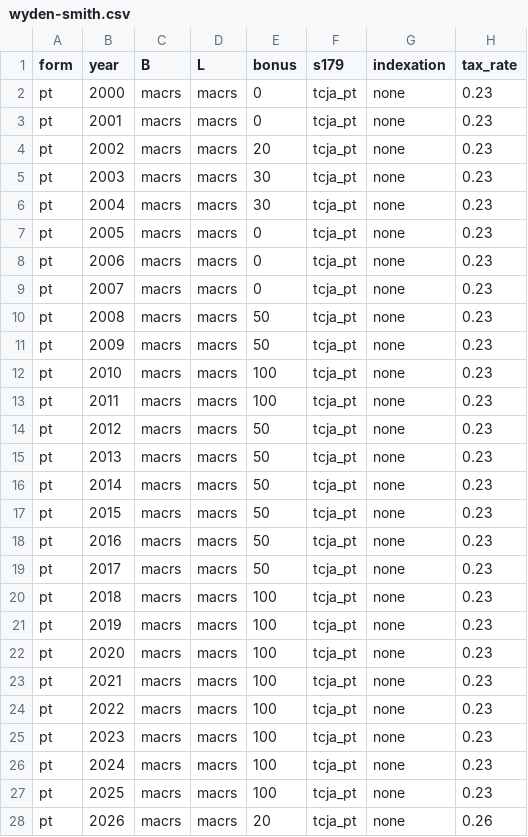
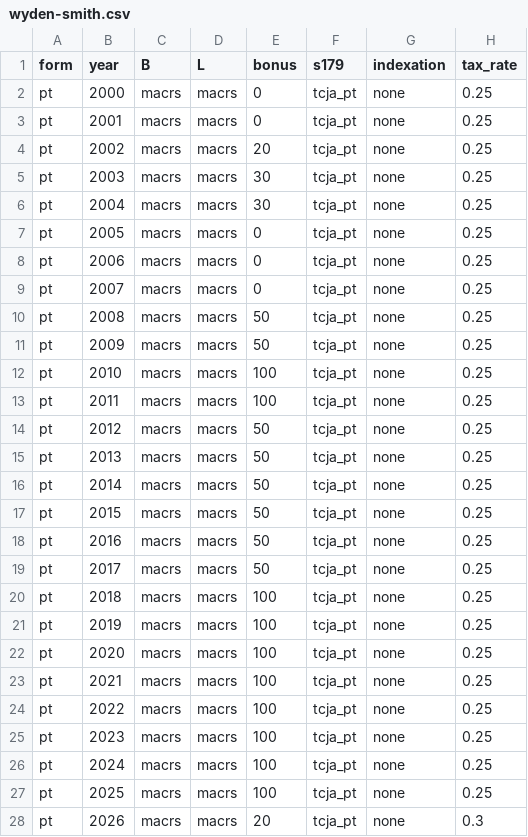
Before and after one commit to Budget-Lab-Yale/Cost-Recovery-Simulator, a CSV file: config/tax_law/wyden-smith.csv, drawn as a sheet; only a part is shown; the diff covers the shown part only.

Commit message:
Switch to FY concept; add actual tax rates

```diff
--- a/config/tax_law/wyden-smith.csv
+++ b/config/tax_law/wyden-smith.csv
@@ -1,28 +1,28 @@
 form,year,B,L,bonus,s179,indexation,tax_rate
-pt,2000,macrs,macrs,0,tcja_pt,none,0.23
-pt,2001,macrs,macrs,0,tcja_pt,none,0.23
-pt,2002,macrs,macrs,20,tcja_pt,none,0.23
-pt,2003,macrs,macrs,30,tcja_pt,none,0.23
-pt,2004,macrs,macrs,30,tcja_pt,none,0.23
-pt,2005,macrs,macrs,0,tcja_pt,none,0.23
-pt,2006,macrs,macrs,0,tcja_pt,none,0.23
-pt,2007,macrs,macrs,0,tcja_pt,none,0.23
-pt,2008,macrs,macrs,50,tcja_pt,none,0.23
-pt,2009,macrs,macrs,50,tcja_pt,none,0.23
-pt,2010,macrs,macrs,100,tcja_pt,none,0.23
-pt,2011,macrs,macrs,100,tcja_pt,none,0.23
-pt,2012,macrs,macrs,50,tcja_pt,none,0.23
-pt,2013,macrs,macrs,50,tcja_pt,none,0.23
-pt,2014,macrs,macrs,50,tcja_pt,none,0.23
-pt,2015,macrs,macrs,50,tcja_pt,none,0.23
-pt,2016,macrs,macrs,50,tcja_pt,none,0.23
-pt,2017,macrs,macrs,50,tcja_pt,none,0.23
-pt,2018,macrs,macrs,100,tcja_pt,none,0.23
-pt,2019,macrs,macrs,100,tcja_pt,none,0.23
-pt,2020,macrs,macrs,100,tcja_pt,none,0.23
-pt,2021,macrs,macrs,100,tcja_pt,none,0.23
-pt,2022,macrs,macrs,100,tcja_pt,none,0.23
-pt,2023,macrs,macrs,100,tcja_pt,none,0.23
-pt,2024,macrs,macrs,100,tcja_pt,none,0.23
-pt,2025,macrs,macrs,100,tcja_pt,none,0.23
-pt,2026,macrs,macrs,20,tcja_pt,none,0.26
+pt,2000,macrs,macrs,0,tcja_pt,none,0.25
+pt,2001,macrs,macrs,0,tcja_pt,none,0.25
+pt,2002,macrs,macrs,20,tcja_pt,none,0.25
+pt,2003,macrs,macrs,30,tcja_pt,none,0.25
+pt,2004,macrs,macrs,30,tcja_pt,none,0.25
+pt,2005,macrs,macrs,0,tcja_pt,none,0.25
+pt,2006,macrs,macrs,0,tcja_pt,none,0.25
+pt,2007,macrs,macrs,0,tcja_pt,none,0.25
+pt,2008,macrs,macrs,50,tcja_pt,none,0.25
+pt,2009,macrs,macrs,50,tcja_pt,none,0.25
+pt,2010,macrs,macrs,100,tcja_pt,none,0.25
+pt,2011,macrs,macrs,100,tcja_pt,none,0.25
+pt,2012,macrs,macrs,50,tcja_pt,none,0.25
+pt,2013,macrs,macrs,50,tcja_pt,none,0.25
+pt,2014,macrs,macrs,50,tcja_pt,none,0.25
+pt,2015,macrs,macrs,50,tcja_pt,none,0.25
+pt,2016,macrs,macrs,50,tcja_pt,none,0.25
+pt,2017,macrs,macrs,50,tcja_pt,none,0.25
+pt,2018,macrs,macrs,100,tcja_pt,none,0.25
+pt,2019,macrs,macrs,100,tcja_pt,none,0.25
+pt,2020,macrs,macrs,100,tcja_pt,none,0.25
+pt,2021,macrs,macrs,100,tcja_pt,none,0.25
+pt,2022,macrs,macrs,100,tcja_pt,none,0.25
+pt,2023,macrs,macrs,100,tcja_pt,none,0.25
+pt,2024,macrs,macrs,100,tcja_pt,none,0.25
+pt,2025,macrs,macrs,100,tcja_pt,none,0.25
+pt,2026,macrs,macrs,20,tcja_pt,none,0.3
```
Also changed, not shown: 1 edited cell elsewhere in this file, config/tax_law/perm-bonus.csv, 4 other files.
